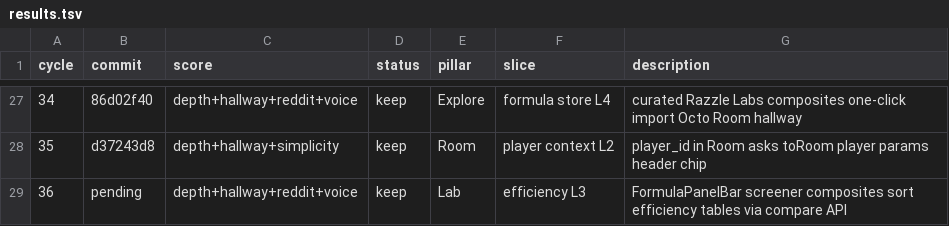
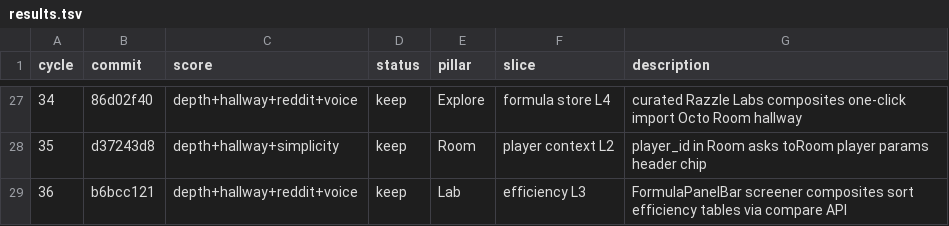
Before and after one commit to swaggerdagger987/razzle, a TSV file: docs/v2/results.tsv, drawn as a sheet; only a part is shown, gaps mark what is left out.

```diff
--- a/docs/v2/results.tsv
+++ b/docs/v2/results.tsv
@@ -28,2 +28,2 @@ cycle	commit	score	status	pillar	slice	description
 35	d37243d8	depth+hallway+simplicity	keep	Room	player context L2	player_id in Room asks toRoom player params header chip
-36	pending	depth+hallway+reddit+voice	keep	Lab	efficiency L3	FormulaPanelBar screener composites sort efficiency tables via compare API
+36	b6bcc121	depth+hallway+reddit+voice	keep	Lab	efficiency L3	FormulaPanelBar screener composites sort efficiency tables via compare API
```
Also changed, not shown: 3 other files.
